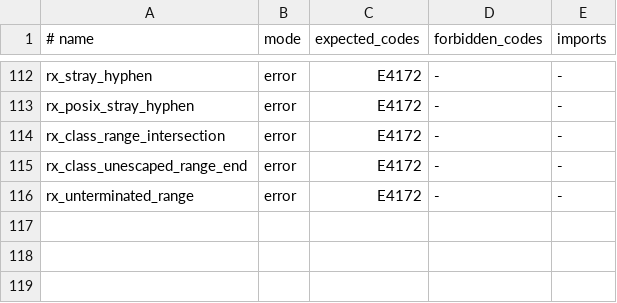
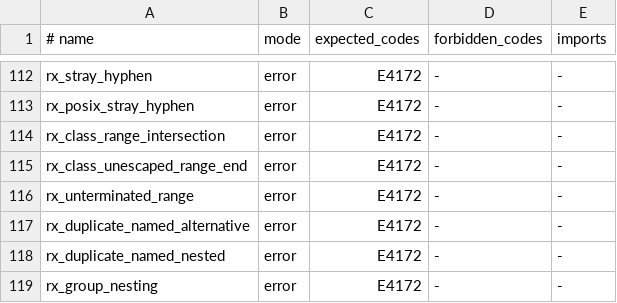
Before and after one commit to moonbitlang/lexscan_spec, a TSV file: diagnostics/fixtures.tsv, drawn as a sheet; only a part is shown, gaps mark what is left out.

Commit message:
spec: validate capture names and report excessive group nesting

```diff
--- a/diagnostics/fixtures.tsv
+++ b/diagnostics/fixtures.tsv
@@ -116 +116,4 @@ rx_class_unescaped_range_end	error	E4172	-	-
 rx_unterminated_range	error	E4172	-	-
+rx_duplicate_named_alternative	error	E4172	-	-
+rx_duplicate_named_nested	error	E4172	-	-
+rx_group_nesting	error	E4172	-	-
```
Also changed, not shown: 10 other files.
